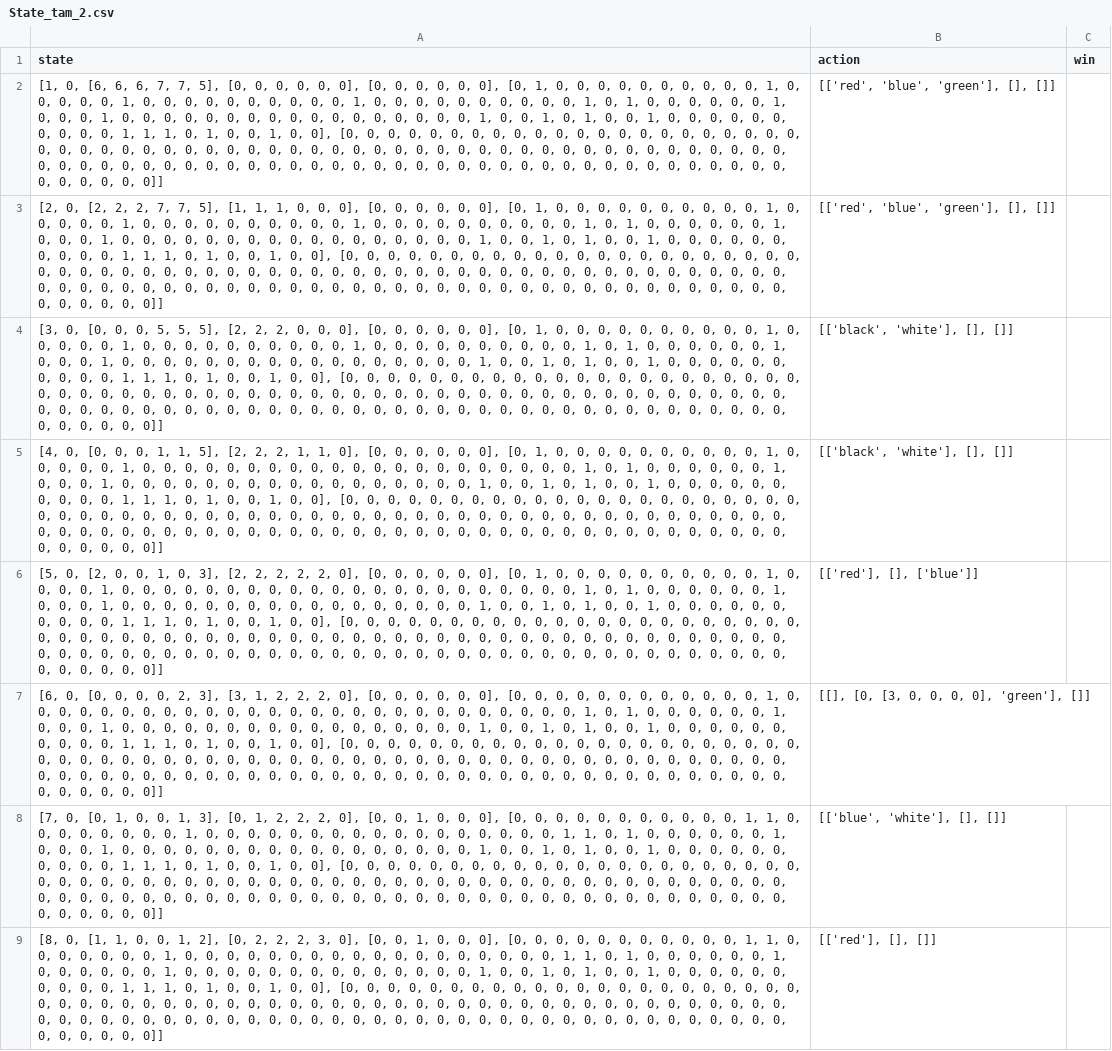
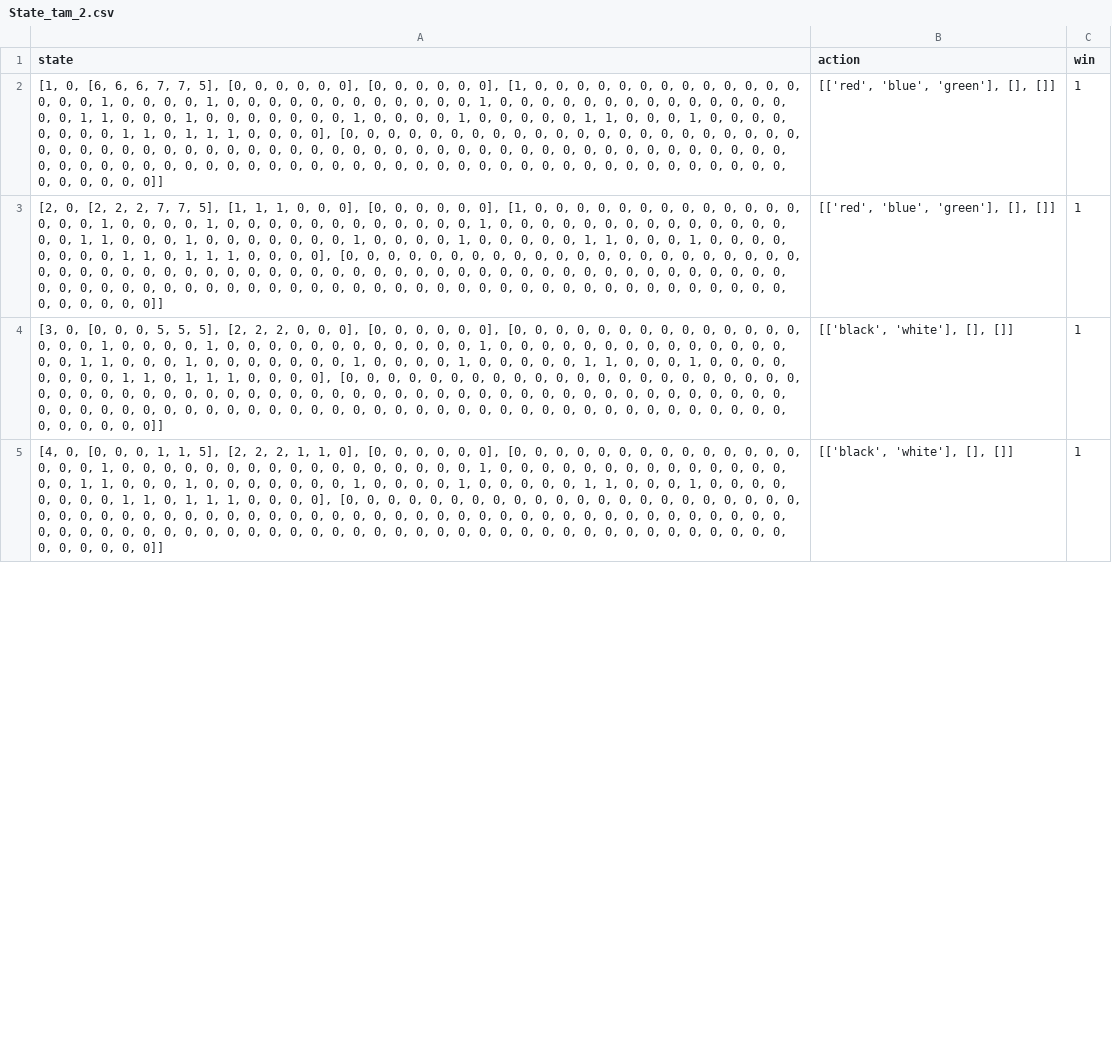
Before and after one commit to dangthevang/gym-splendor, a CSV file: State_tam_2.csv, drawn as a sheet; only a part is shown; removed rows and columns are numbered as before the commit, all else as after; the diff covers the shown part only; the diff names each change by its address in the sheet, - before the commit and + after, or states it on an @@ line.

```diff
--- a/State_tam_2.csv
+++ b/State_tam_2.csv
-A2 (state): …0, 0], [0, 1, 0, 0, 0, 0, 0, 0, 0, 0, 0, 0, 1, 0, 0, 0, 0, 0, 1, 0, 0, 0, 0, 0, 0, 0, 0, 0, 0, 1, 0, 0, 0, 0, 0, 0, 0, 0, 0, 0, 1, 0, 1, 0, 0, 0, 0, 0, 0, 1, 0, 0, 0, 1, 0, 0, 0, 0, 0, 0, 0, 0, 0, 0, 0, 0, 0, 0, 0, 0, 0, 1, 0, 0, 1, 0, 1, 0, 0, 1, 0, 0, 0, 0, 0, 0, 0, 0, 0, 0, 1, 1, 1, 0, 1, 0, 0, 1, 0, 0],…
+A2 (state): …0, 0], [1, 0, 0, 0, 0, 0, 0, 0, 0, 0, 0, 0, 0, 0, 0, 0, 0, 1, 0, 0, 0, 0, 1, 0, 0, 0, 0, 0, 0, 0, 0, 0, 0, 0, 0, 1, 0, 0, 0, 0, 0, 0, 0, 0, 0, 0, 0, 0, 0, 0, 0, 0, 1, 1, 0, 0, 0, 1, 0, 0, 0, 0, 0, 0, 0, 1, 0, 0, 0, 0, 1, 0, 0, 0, 0, 0, 1, 1, 0, 0, 0, 1, 0, 0, 0, 0, 0, 0, 0, 0, 1, 1, 0, 1, 1, 1, 0, 0, 0, 0],…
-C2:C5 (win): (empty)
+C2:C5 (win): 1
-A3 (state): …0, 0], [0, 1, 0, 0, 0, 0, 0, 0, 0, 0, 0, 0, 1, 0, 0, 0, 0, 0, 1, 0, 0, 0, 0, 0, 0, 0, 0, 0, 0, 1, 0, 0, 0, 0, 0, 0, 0, 0, 0, 0, 1, 0, 1, 0, 0, 0, 0, 0, 0, 1, 0, 0, 0, 1, 0, 0, 0, 0, 0, 0, 0, 0, 0, 0, 0, 0, 0, 0, 0, 0, 0, 1, 0, 0, 1, 0, 1, 0, 0, 1, 0, 0, 0, 0, 0, 0, 0, 0, 0, 0, 1, 1, 1, 0, 1, 0, 0, 1, 0, 0],…
+A3 (state): …0, 0], [1, 0, 0, 0, 0, 0, 0, 0, 0, 0, 0, 0, 0, 0, 0, 0, 0, 1, 0, 0, 0, 0, 1, 0, 0, 0, 0, 0, 0, 0, 0, 0, 0, 0, 0, 1, 0, 0, 0, 0, 0, 0, 0, 0, 0, 0, 0, 0, 0, 0, 0, 0, 1, 1, 0, 0, 0, 1, 0, 0, 0, 0, 0, 0, 0, 1, 0, 0, 0, 0, 1, 0, 0, 0, 0, 0, 1, 1, 0, 0, 0, 1, 0, 0, 0, 0, 0, 0, 0, 0, 1, 1, 0, 1, 1, 1, 0, 0, 0, 0],…
-A4 (state): …0], [0, 1, 0, 0, 0, 0, 0, 0, 0, 0, 0, 0, 1, 0, 0, 0, 0, 0, 1, 0, 0, 0, 0, 0, 0, 0, 0, 0, 0, 1, 0, 0, 0, 0, 0, 0, 0, 0, 0, 0, 1, 0, 1, 0, 0, 0, 0, 0, 0, 1, 0, 0, 0, 1, 0, 0, 0, 0, 0, 0, 0, 0, 0, 0, 0, 0, 0, 0, 0, 0, 0, 1, 0, 0, 1, 0, 1, 0, 0, 1, 0, 0, 0, 0, 0, 0, 0, 0, 0, 0, 1, 1, 1, 0, 1, 0, 0, 1, 0, 0],…
+A4 (state): …0], [0, 0, 0, 0, 0, 0, 0, 0, 0, 0, 0, 0, 0, 0, 0, 0, 0, 1, 0, 0, 0, 0, 1, 0, 0, 0, 0, 0, 0, 0, 0, 0, 0, 0, 0, 1, 0, 0, 0, 0, 0, 0, 0, 0, 0, 0, 0, 0, 0, 0, 0, 0, 1, 1, 0, 0, 0, 1, 0, 0, 0, 0, 0, 0, 0, 1, 0, 0, 0, 0, 1, 0, 0, 0, 0, 0, 1, 1, 0, 0, 0, 1, 0, 0, 0, 0, 0, 0, 0, 0, 1, 1, 0, 1, 1, 1, 0, 0, 0, 0],…
-A5 (state): …0], [0, 1, 0, 0, 0, 0, 0, 0, 0, 0, 0, 0, 1, 0, 0, 0, 0, 0, 1, 0, 0, 0, 0, 0, 0, 0, 0, 0, 0, 0, 0, 0, 0, 0, 0, 0, 0, 0, 0, 0, 1, 0, 1, 0, 0, 0, 0, 0, 0, 1, 0, 0, 0, 1, 0, 0, 0, 0, 0, 0, 0, 0, 0, 0, 0, 0, 0, 0, 0, 0, 0, 1, 0, 0, 1, 0, 1, 0, 0, 1, 0, 0, 0, 0, 0, 0, 0, 0, 0, 0, 1, 1, 1, 0, 1, 0, 0, 1, 0, 0],…
+A5 (state): …0], [0, 0, 0, 0, 0, 0, 0, 0, 0, 0, 0, 0, 0, 0, 0, 0, 0, 1, 0, 0, 0, 0, 0, 0, 0, 0, 0, 0, 0, 0, 0, 0, 0, 0, 0, 1, 0, 0, 0, 0, 0, 0, 0, 0, 0, 0, 0, 0, 0, 0, 0, 0, 1, 1, 0, 0, 0, 1, 0, 0, 0, 0, 0, 0, 0, 1, 0, 0, 0, 0, 1, 0, 0, 0, 0, 0, 1, 1, 0, 0, 0, 1, 0, 0, 0, 0, 0, 0, 0, 0, 1, 1, 0, 1, 1, 1, 0, 0, 0, 0],…
-row 6: [5, 0, [2, 0, 0, 1, 0, 3], [2, 2, 2, 2, 2, 0], [0, 0, 0, 0, 0, 0], [0, 1, 0, 0, 0, 0, 0, 0, 0, 0, 0, 0, 1, 0, 0, 0, 0, 1, 0, 0, 0, 0, 0, 0, 0, 0, 0, 0, 0, 0, 0, 0, 0, 0, 0, 0, 0, 0, 0, 0, 1, 0, 1, 0, 0, 0, 0, 0, 0, 1, 0, 0, 0, 1, 0, 0, 0, 0, 0, 0, 0, 0, 0, 0, 0, 0, 0, 0, 0, 0, 0, 1, 0, 0, 1, 0, 1, 0, 0, 1, 0, 0, 0, 0, 0, 0, 0, 0, 0, 0, 1, 1, 1, 0, 1, 0, 0, 1, 0, 0], [0, 0, 0, 0, 0, 0, 0, 0, 0, 0, 0, 0, 0, 0, 0, 0, 0, 0, 0, 0, 0, 0, 0, 0, 0, 0, 0, 0, 0, 0, 0, 0, 0, 0, 0, 0, 0, 0, 0, 0, 0, 0, 0, 0, 0, 0, 0, 0, 0, 0, 0, 0, 0, 0, 0, 0, 0, 0, 0, 0, 0, 0, 0, 0, 0, 0, 0, 0, 0, 0, 0, 0, 0, 0, 0, 0, 0, 0, 0, 0, 0, 0, 0, 0, 0, 0, 0, 0, 0, 0, 0, 0, 0, 0, 0, 0, 0, 0, 0, 0]] | [['red'], [], ['blue']]
-row 7: [6, 0, [0, 0, 0, 0, 2, 3], [3, 1, 2, 2, 2, 0], [0, 0, 0, 0, 0, 0], [0, 0, 0, 0, 0, 0, 0, 0, 0, 0, 0, 0, 1, 0, 0, 0, 0, 0, 0, 0, 0, 0, 0, 0, 0, 0, 0, 0, 0, 0, 0, 0, 0, 0, 0, 0, 0, 0, 0, 0, 1, 0, 1, 0, 0, 0, 0, 0, 0, 1, 0, 0, 0, 1, 0, 0, 0, 0, 0, 0, 0, 0, 0, 0, 0, 0, 0, 0, 0, 0, 0, 1, 0, 0, 1, 0, 1, 0, 0, 1, 0, 0, 0, 0, 0, 0, 0, 0, 0, 0, 1, 1, 1, 0, 1, 0, 0, 1, 0, 0], [0, 0, 0, 0, 0, 0, 0, 0, 0, 0, 0, 0, 0, 0, 0, 0, 0, 0, 0, 0, 0, 0, 0, 0, 0, 0, 0, 0, 0, 0, 0, 0, 0, 0, 0, 0, 0, 0, 0, 0, 0, 0, 0, 0, 0, 0, 0, 0, 0, 0, 0, 0, 0, 0, 0, 0, 0, 0, 0, 0, 0, 0, 0, 0, 0, 0, 0, 0, 0, 0, 0, 0, 0, 0, 0, 0, 0, 0, 0, 0, 0, 0, 0, 0, 0, 0, 0, 0, 0, 0, 0, 0, 0, 0, 0, 0, 0, 0, 0, 0]] | [[], [0, [3, 0, 0, 0, 0], 'green'], []]
-row 8: [7, 0, [0, 1, 0, 0, 1, 3], [0, 1, 2, 2, 2, 0], [0, 0, 1, 0, 0, 0], [0, 0, 0, 0, 0, 0, 0, 0, 0, 0, 0, 1, 1, 0, 0, 0, 0, 0, 0, 0, 0, 1, 0, 0, 0, 0, 0, 0, 0, 0, 0, 0, 0, 0, 0, 0, 0, 0, 0, 1, 1, 0, 1, 0, 0, 0, 0, 0, 0, 1, 0, 0, 0, 1, 0, 0, 0, 0, 0, 0, 0, 0, 0, 0, 0, 0, 0, 0, 0, 0, 0, 1, 0, 0, 1, 0, 1, 0, 0, 1, 0, 0, 0, 0, 0, 0, 0, 0, 0, 0, 1, 1, 1, 0, 1, 0, 0, 1, 0, 0], [0, 0, 0, 0, 0, 0, 0, 0, 0, 0, 0, 0, 0, 0, 0, 0, 0, 0, 0, 0, 0, 0, 0, 0, 0, 0, 0, 0, 0, 0, 0, 0, 0, 0, 0, 0, 0, 0, 0, 0, 0, 0, 0, 0, 0, 0, 0, 0, 0, 0, 0, 0, 0, 0, 0, 0, 0, 0, 0, 0, 0, 0, 0, 0, 0, 0, 0, 0, 0, 0, 0, 0, 0, 0, 0, 0, 0, 0, 0, 0, 0, 0, 0, 0, 0, 0, 0, 0, 0, 0, 0, 0, 0, 0, 0, 0, 0, 0, 0, 0]] | [['blue', 'white'], [], []]
-row 9: [8, 0, [1, 1, 0, 0, 1, 2], [0, 2, 2, 2, 3, 0], [0, 0, 1, 0, 0, 0], [0, 0, 0, 0, 0, 0, 0, 0, 0, 0, 0, 1, 1, 0, 0, 0, 0, 0, 0, 0, 1, 0, 0, 0, 0, 0, 0, 0, 0, 0, 0, 0, 0, 0, 0, 0, 0, 0, 0, 1, 1, 0, 1, 0, 0, 0, 0, 0, 0, 1, 0, 0, 0, 0, 0, 0, 1, 0, 0, 0, 0, 0, 0, 0, 0, 0, 0, 0, 0, 0, 0, 1, 0, 0, 1, 0, 1, 0, 0, 1, 0, 0, 0, 0, 0, 0, 0, 0, 0, 0, 1, 1, 1, 0, 1, 0, 0, 1, 0, 0], [0, 0, 0, 0, 0, 0, 0, 0, 0, 0, 0, 0, 0, 0, 0, 0, 0, 0, 0, 0, 0, 0, 0, 0, 0, 0, 0, 0, 0, 0, 0, 0, 0, 0, 0, 0, 0, 0, 0, 0, 0, 0, 0, 0, 0, 0, 0, 0, 0, 0, 0, 0, 0, 0, 0, 0, 0, 0, 0, 0, 0, 0, 0, 0, 0, 0, 0, 0, 0, 0, 0, 0, 0, 0, 0, 0, 0, 0, 0, 0, 0, 0, 0, 0, 0, 0, 0, 0, 0, 0, 0, 0, 0, 0, 0, 0, 0, 0, 0, 0]] | [['red'], [], []]
```
Also changed, not shown: 24 added rows, 20 removed rows and 4 edited cells elsewhere in this file, State_tam_1.csv, State_tam_3.csv, 3 other files.
